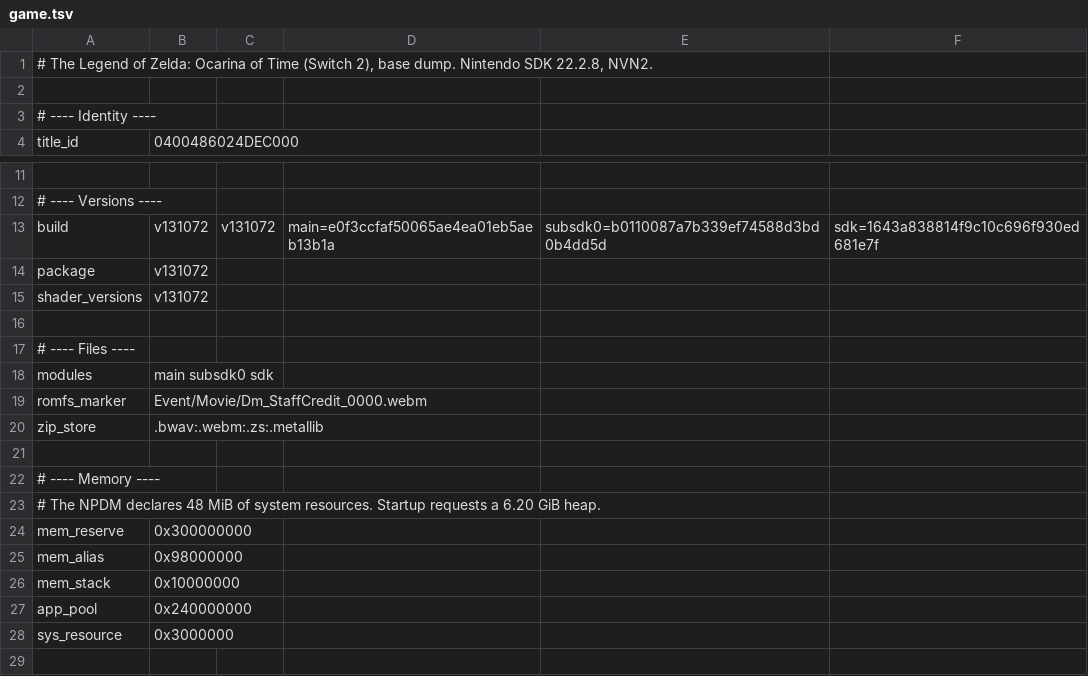
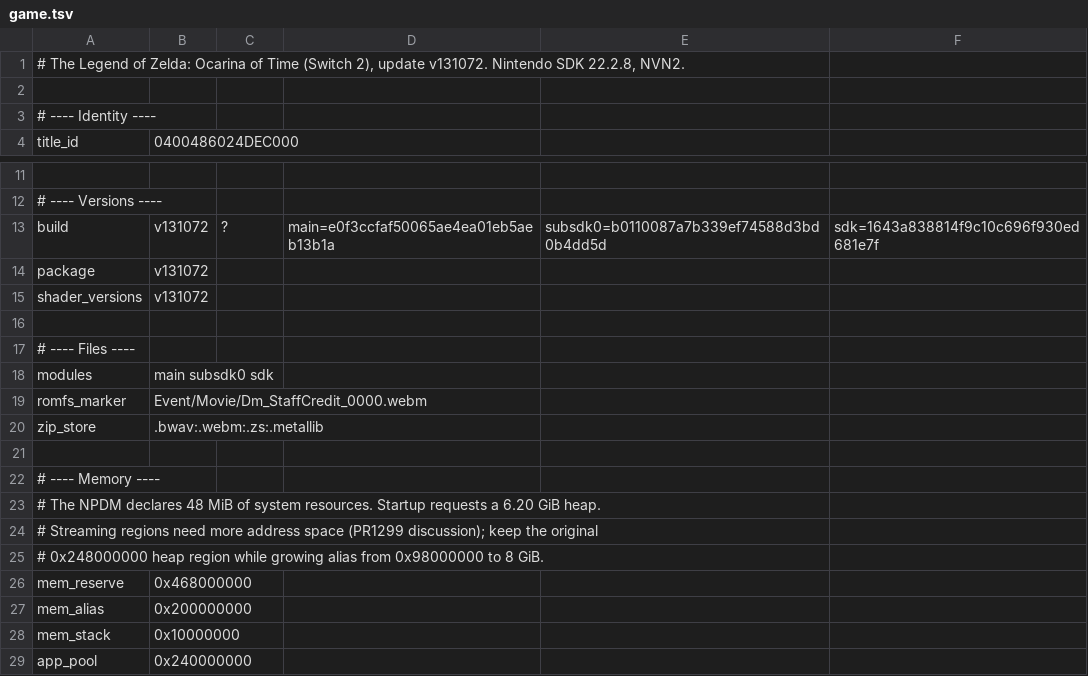
Before and after one commit to appleforever11/nxnative, a TSV file: dm/games/0400486024DEC000/game.tsv, drawn as a sheet; only a part is shown, gaps mark what is left out; the shorter side is filled out with more unchanged rows; addresses are those after the commit; the diff names each change by its address in the sheet, - before the commit and + after, or states it on an @@ line.

```diff
--- a/dm/games/0400486024DEC000/game.tsv
+++ b/dm/games/0400486024DEC000/game.tsv
-A1: …(Switch 2), base dump. Nintendo SDK…
+A1: …(Switch 2), update v131072. Nintendo SDK…
-C13: v131072
+C13: ?
+row 24: # Streaming regions need more address space (PR1299 discussion); keep the original
+row 25: # 0x248000000 heap region while growing alias from 0x98000000 to 8 GiB.
-B26: 0x300000000
+B26: 0x468000000
-B27: 0x98000000
+B27: 0x200000000
```
Also changed, not shown: 12 other files.
